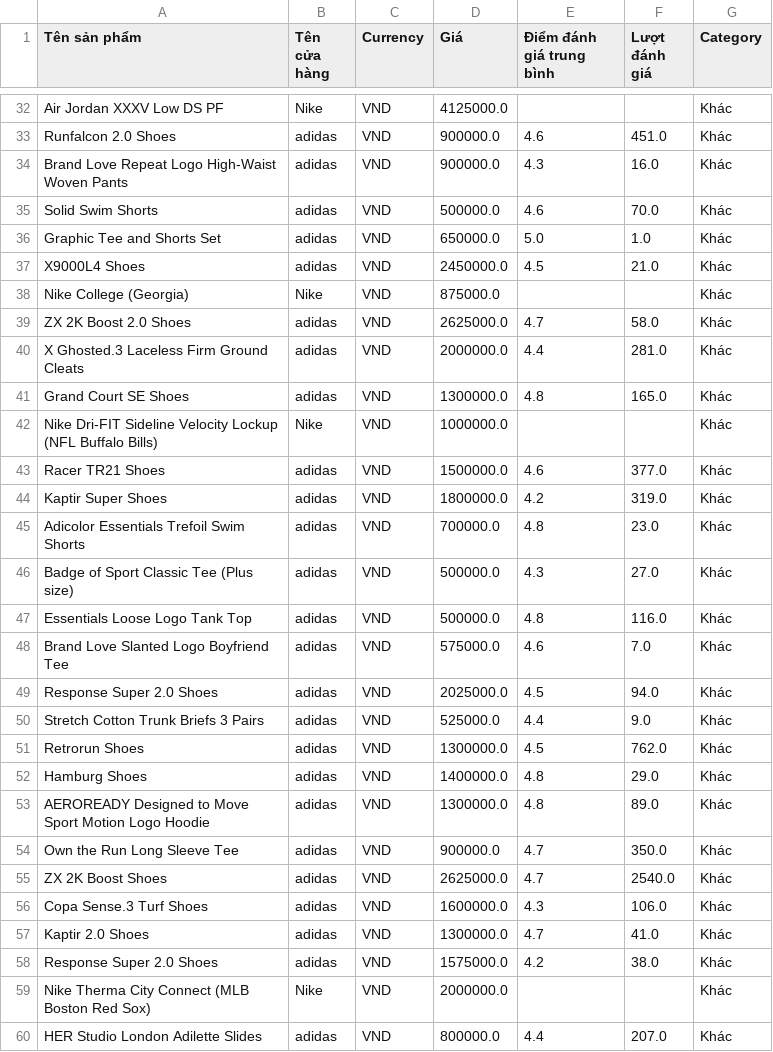
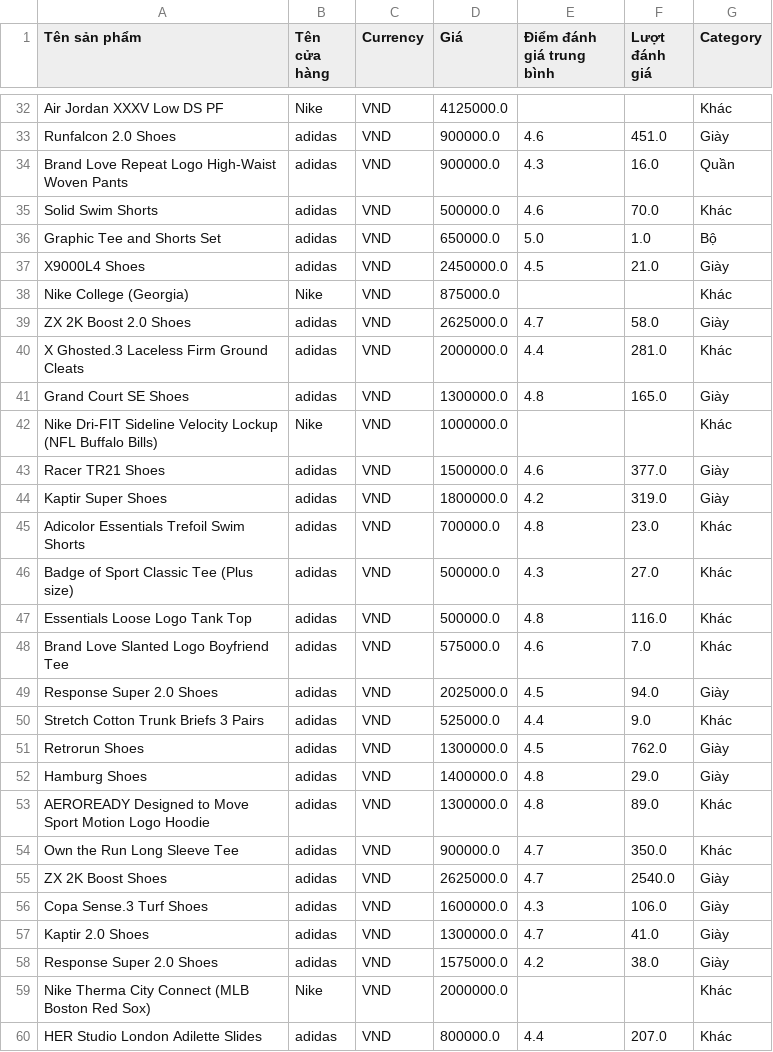
Before and after one commit to RokeMSE/22CLC-Intro2DS-Brand_Fashion_Market_SeasonalTrend_Analysis, a CSV file: Data/adidas_nikes_products_final.csv, drawn as a sheet; only a part is shown, gaps mark what is left out; the diff covers the shown part only; the diff names each change by its address in the sheet, - before the commit and + after, or states it on an @@ line.

```diff
--- a/Data/adidas_nikes_products_final.csv
+++ b/Data/adidas_nikes_products_final.csv
-G33 (Category): Khác
+G33 (Category): Giày
-G34 (Category): Khác
+G34 (Category): Quần
-G36 (Category): Khác
+G36 (Category): Bộ
-G37 (Category): Khác
+G37 (Category): Giày
-G39 (Category): Khác
+G39 (Category): Giày
-G41 (Category): Khác
+G41 (Category): Giày
-G43:G44 (Category): Khác
+G43:G44 (Category): Giày
-G49 (Category): Khác
+G49 (Category): Giày
-G51:G52 (Category): Khác
+G51:G52 (Category): Giày
-G55:G58 (Category): Khác
+G55:G58 (Category): Giày
```
Also changed, not shown: 32 edited cells elsewhere in this file, Data/tiki_products_final.csv, 6 other files.
